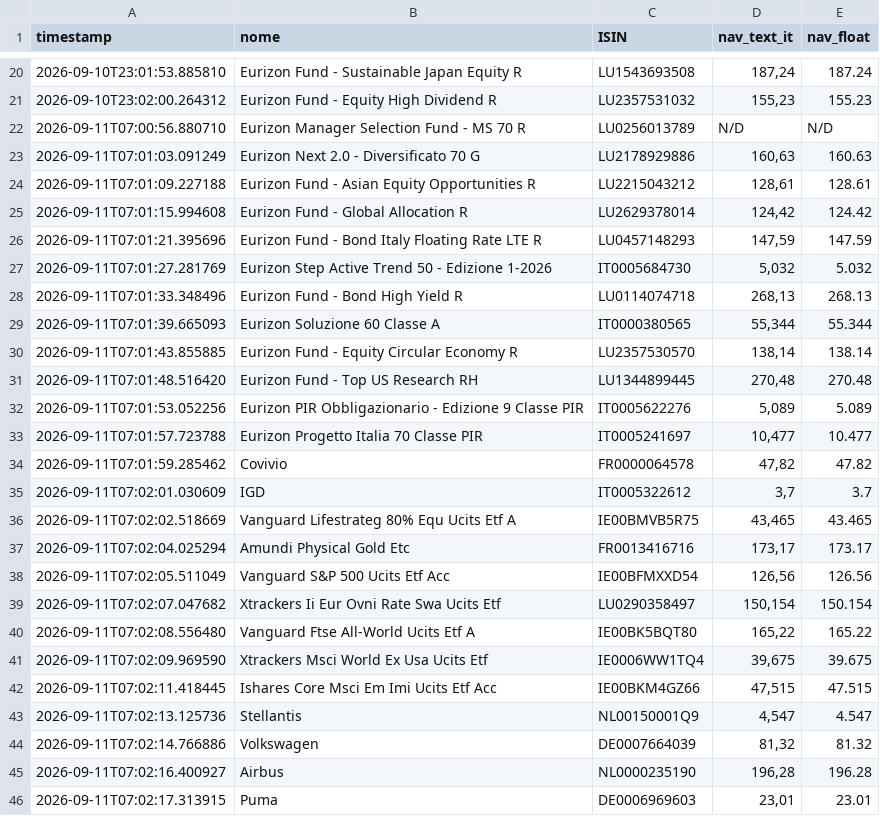
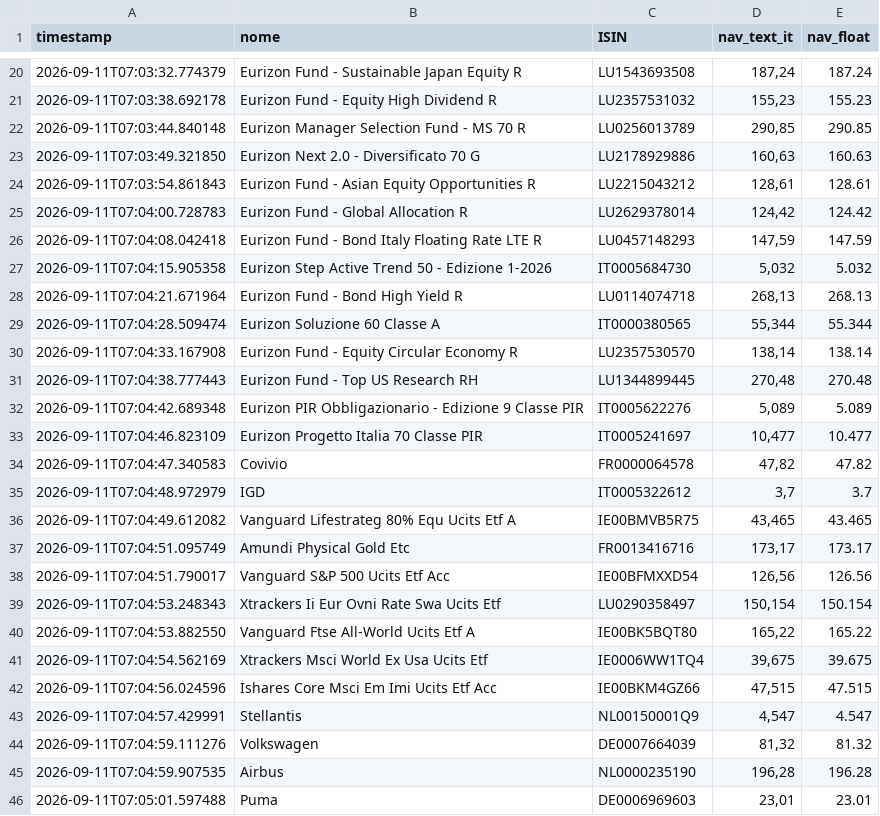
Before and after one commit to Marchino1978/portfolio, a CSV file: data/fondi_nav.csv, drawn as a sheet; only a part is shown, gaps mark what is left out; the diff covers the shown part only.

```diff
--- a/data/fondi_nav.csv
+++ b/data/fondi_nav.csv
@@ -20,27 +20,27 @@ timestamp;nome;ISIN;nav_text_it;nav_float
-2026-09-10T23:01:53.885810;Eurizon Fund - Sustainable Japan Equity R;LU1543693508;187,24;187.24
-2026-09-10T23:02:00.264312;Eurizon Fund - Equity High Dividend R;LU2357531032;155,23;155.23
-2026-09-11T07:00:56.880710;Eurizon Manager Selection Fund - MS 70 R;LU0256013789;N/D;N/D
-2026-09-11T07:01:03.091249;Eurizon Next 2.0 - Diversificato 70 G;LU2178929886;160,63;160.63
-2026-09-11T07:01:09.227188;Eurizon Fund - Asian Equity Opportunities R;LU2215043212;128,61;128.61
-2026-09-11T07:01:15.994608;Eurizon Fund - Global Allocation R;LU2629378014;124,42;124.42
-2026-09-11T07:01:21.395696;Eurizon Fund - Bond Italy Floating Rate LTE R;LU0457148293;147,59;147.59
-2026-09-11T07:01:27.281769;Eurizon Step Active Trend 50 - Edizione 1-2026;IT0005684730;5,032;5.032
-2026-09-11T07:01:33.348496;Eurizon Fund - Bond High Yield R;LU0114074718;268,13;268.13
-2026-09-11T07:01:39.665093;Eurizon Soluzione 60 Classe A;IT0000380565;55,344;55.344
-2026-09-11T07:01:43.855885;Eurizon Fund - Equity Circular Economy R;LU2357530570;138,14;138.14
-2026-09-11T07:01:48.516420;Eurizon Fund - Top US Research RH;LU1344899445;270,48;270.48
-2026-09-11T07:01:53.052256;Eurizon PIR Obbligazionario - Edizione 9 Classe PIR;IT0005622276;5,089;5.089
-2026-09-11T07:01:57.723788;Eurizon Progetto Italia 70 Classe PIR;IT0005241697;10,477;10.477
-2026-09-11T07:01:59.285462;Covivio;FR0000064578;47,82;47.82
-2026-09-11T07:02:01.030609;IGD;IT0005322612;3,7;3.7
-2026-09-11T07:02:02.518669;Vanguard Lifestrateg 80% Equ Ucits Etf A;IE00BMVB5R75;43,465;43.465
-2026-09-11T07:02:04.025294;Amundi Physical Gold Etc;FR0013416716;173,17;173.17
-2026-09-11T07:02:05.511049;Vanguard S&P 500 Ucits Etf Acc;IE00BFMXXD54;126,56;126.56
-2026-09-11T07:02:07.047682;Xtrackers Ii Eur Ovni Rate Swa Ucits Etf;LU0290358497;150,154;150.154
-2026-09-11T07:02:08.556480;Vanguard Ftse All-World Ucits Etf A;IE00BK5BQT80;165,22;165.22
-2026-09-11T07:02:09.969590;Xtrackers Msci World Ex Usa Ucits Etf;IE0006WW1TQ4;39,675;39.675
-2026-09-11T07:02:11.418445;Ishares Core Msci Em Imi Ucits Etf Acc;IE00BKM4GZ66;47,515;47.515
-2026-09-11T07:02:13.125736;Stellantis;NL00150001Q9;4,547;4.547
-2026-09-11T07:02:14.766886;Volkswagen;DE0007664039;81,32;81.32
-2026-09-11T07:02:16.400927;Airbus;NL0000235190;196,28;196.28
-2026-09-11T07:02:17.313915;Puma;DE0006969603;23,01;23.01
+2026-09-11T07:03:32.774379;Eurizon Fund - Sustainable Japan Equity R;LU1543693508;187,24;187.24
+2026-09-11T07:03:38.692178;Eurizon Fund - Equity High Dividend R;LU2357531032;155,23;155.23
+2026-09-11T07:03:44.840148;Eurizon Manager Selection Fund - MS 70 R;LU0256013789;290,85;290.85
+2026-09-11T07:03:49.321850;Eurizon Next 2.0 - Diversificato 70 G;LU2178929886;160,63;160.63
+2026-09-11T07:03:54.861843;Eurizon Fund - Asian Equity Opportunities R;LU2215043212;128,61;128.61
+2026-09-11T07:04:00.728783;Eurizon Fund - Global Allocation R;LU2629378014;124,42;124.42
+2026-09-11T07:04:08.042418;Eurizon Fund - Bond Italy Floating Rate LTE R;LU0457148293;147,59;147.59
+2026-09-11T07:04:15.905358;Eurizon Step Active Trend 50 - Edizione 1-2026;IT0005684730;5,032;5.032
+2026-09-11T07:04:21.671964;Eurizon Fund - Bond High Yield R;LU0114074718;268,13;268.13
+2026-09-11T07:04:28.509474;Eurizon Soluzione 60 Classe A;IT0000380565;55,344;55.344
+2026-09-11T07:04:33.167908;Eurizon Fund - Equity Circular Economy R;LU2357530570;138,14;138.14
+2026-09-11T07:04:38.777443;Eurizon Fund - Top US Research RH;LU1344899445;270,48;270.48
+2026-09-11T07:04:42.689348;Eurizon PIR Obbligazionario - Edizione 9 Classe PIR;IT0005622276;5,089;5.089
+2026-09-11T07:04:46.823109;Eurizon Progetto Italia 70 Classe PIR;IT0005241697;10,477;10.477
+2026-09-11T07:04:47.340583;Covivio;FR0000064578;47,82;47.82
+2026-09-11T07:04:48.972979;IGD;IT0005322612;3,7;3.7
+2026-09-11T07:04:49.612082;Vanguard Lifestrateg 80% Equ Ucits Etf A;IE00BMVB5R75;43,465;43.465
+2026-09-11T07:04:51.095749;Amundi Physical Gold Etc;FR0013416716;173,17;173.17
+2026-09-11T07:04:51.790017;Vanguard S&P 500 Ucits Etf Acc;IE00BFMXXD54;126,56;126.56
+2026-09-11T07:04:53.248343;Xtrackers Ii Eur Ovni Rate Swa Ucits Etf;LU0290358497;150,154;150.154
+2026-09-11T07:04:53.882550;Vanguard Ftse All-World Ucits Etf A;IE00BK5BQT80;165,22;165.22
+2026-09-11T07:04:54.562169;Xtrackers Msci World Ex Usa Ucits Etf;IE0006WW1TQ4;39,675;39.675
+2026-09-11T07:04:56.024596;Ishares Core Msci Em Imi Ucits Etf Acc;IE00BKM4GZ66;47,515;47.515
+2026-09-11T07:04:57.429991;Stellantis;NL00150001Q9;4,547;4.547
+2026-09-11T07:04:59.111276;Volkswagen;DE0007664039;81,32;81.32
+2026-09-11T07:04:59.907535;Airbus;NL0000235190;196,28;196.28
+2026-09-11T07:05:01.597488;Puma;DE0006969603;23,01;23.01
```
Also changed, not shown: 6 added rows, 6 removed rows and 26 edited cells elsewhere in this file.
